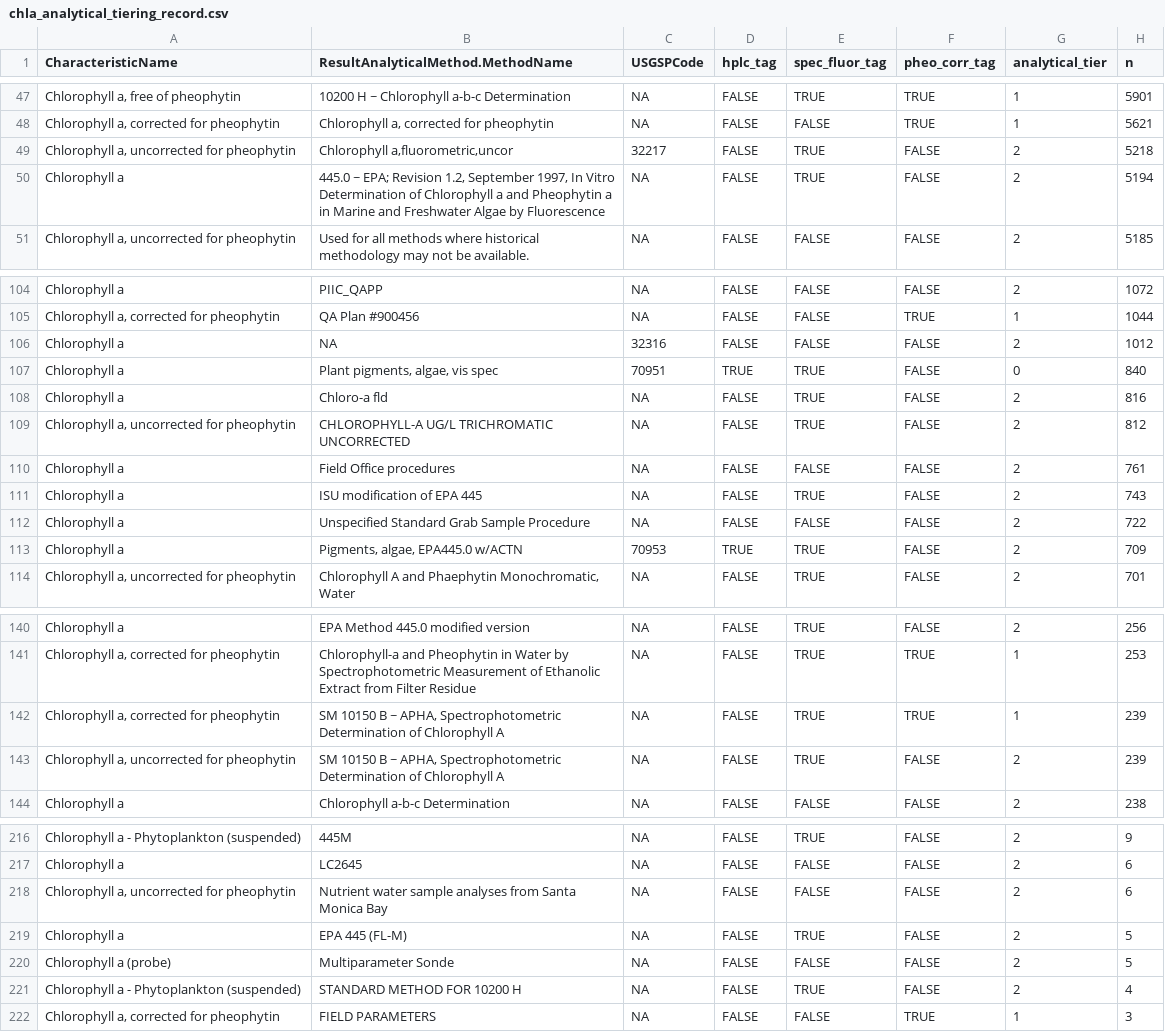
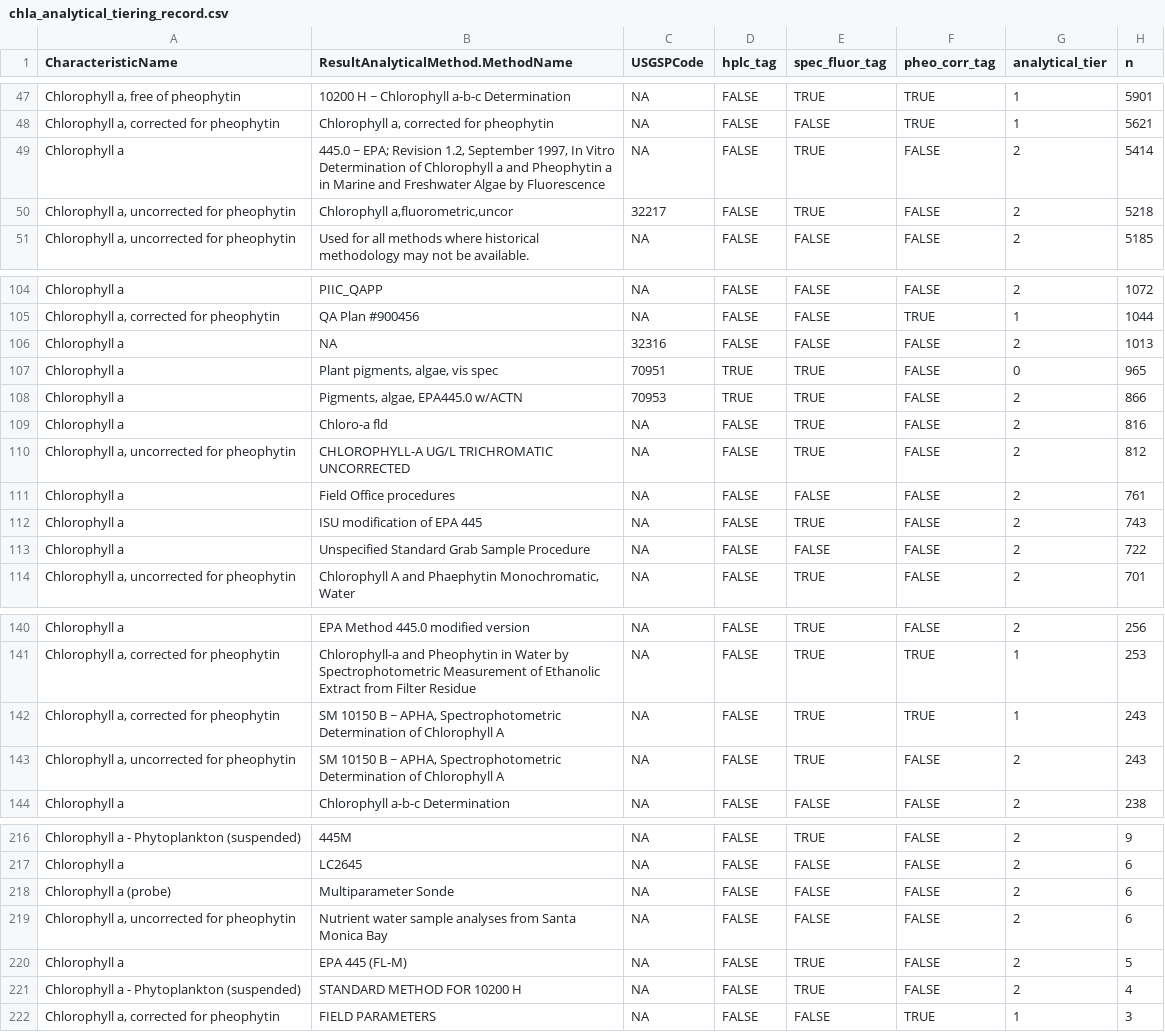
Before and after one commit to AquaSat/AquaMatch_harmonize_WQP, a CSV file: 3_harmonize/out/chla_analytical_tiering_record.csv, drawn as a sheet; only a part is shown, gaps mark what is left out; removed rows and columns are numbered as before the commit, all else as after; the diff covers the shown part only; the diff names each change by its address in the sheet, - before the commit and + after, or states it on an @@ line.

```diff
--- a/3_harmonize/out/chla_analytical_tiering_record.csv
+++ b/3_harmonize/out/chla_analytical_tiering_record.csv
+row 49: Chlorophyll a | 445.0 ~ EPA; Revision 1.2, September 1997, In Vitro Determination of Chlorophyll a and Pheophytin a in Marine and Freshwater Algae by Fluorescence | NA | FALSE | TRUE | FALSE | 2 | 5414
-row 50: Chlorophyll a | 445.0 ~ EPA; Revision 1.2, September 1997, In Vitro Determination of Chlorophyll a and Pheophytin a in Marine and Freshwater Algae by Fluorescence | NA | FALSE | TRUE | FALSE | 2 | 5194
-H106 (n): 1012
+H106 (n): 1013
-H107 (n): 840
+H107 (n): 965
+row 108: Chlorophyll a | Pigments, algae, EPA445.0 w/ACTN | 70953 | TRUE | TRUE | FALSE | 2 | 866
-row 113: Chlorophyll a | Pigments, algae, EPA445.0 w/ACTN | 70953 | TRUE | TRUE | FALSE | 2 | 709
-H142:H143 (n): 239
+H142:H143 (n): 243
+row 218: Chlorophyll a (probe) | Multiparameter Sonde | NA | FALSE | FALSE | FALSE | 2 | 6
-row 220: Chlorophyll a (probe) | Multiparameter Sonde | NA | FALSE | FALSE | FALSE | 2 | 5
```
Also changed, not shown: 17 edited cells elsewhere in this file, 3_harmonize/out/chla_depth_check_table.csv, 3_harmonize/out/chla_harmonize_dropped_metadata.csv, 44 other files.
